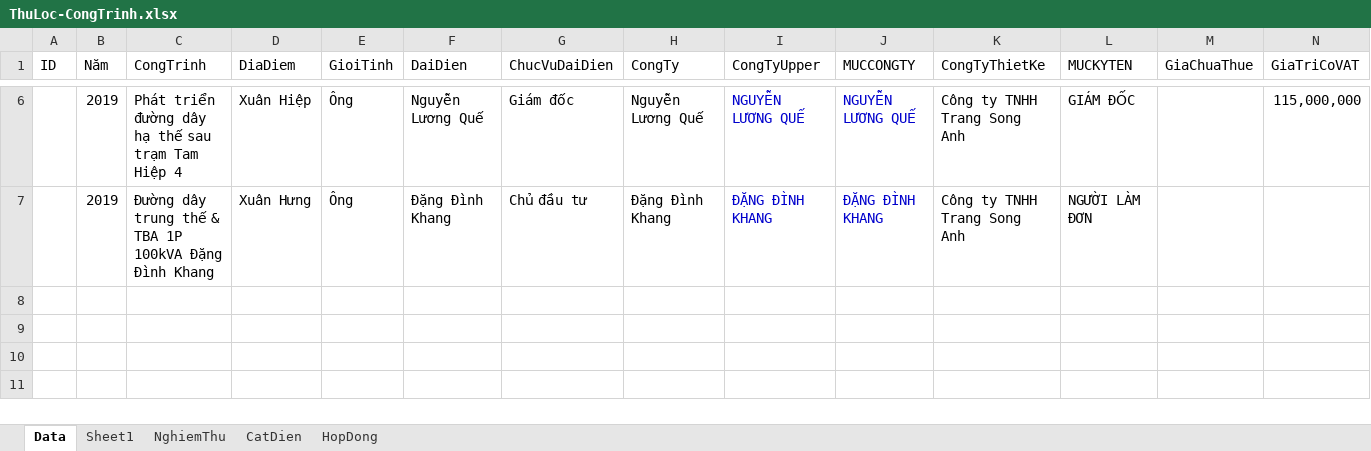
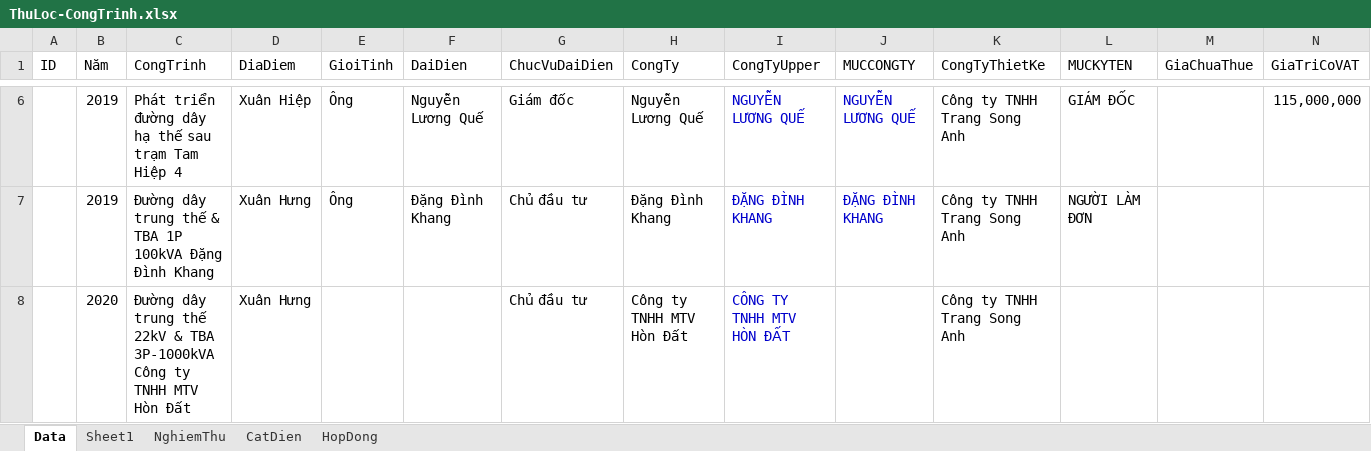
Before and after one commit to thuctd/ThuLoc, an Excel workbook: KhachHang/CongTyNgoai/ThuLoc-CongTrinh.xlsx, sheet Data, drawn as a sheet; only a part is shown, gaps mark what is left out; values as stored, in another font and other column widths than the file's, no borders; rows hold the shown columns only; the diff names each change by its address in the sheet, - before the commit and + after, or states it on an @@ line.

```diff
--- a/KhachHang/CongTyNgoai/ThuLoc-CongTrinh.xlsx (sheet Data)
+++ b/KhachHang/CongTyNgoai/ThuLoc-CongTrinh.xlsx (sheet Data)
+row 8:  | 2020 | Đường dây trung thế 22kV & TBA 3P-1000kVA Công ty TNHH MTV Hòn Đất | Xuân Hưng |  |  | Chủ đầu tư | Công ty TNHH MTV Hòn Đất | CÔNG TY TNHH MTV HÒN ĐẤT |  | Công ty TNHH Trang Song Anh
```
Also changed, not shown: hidden cells, 10 other files.
